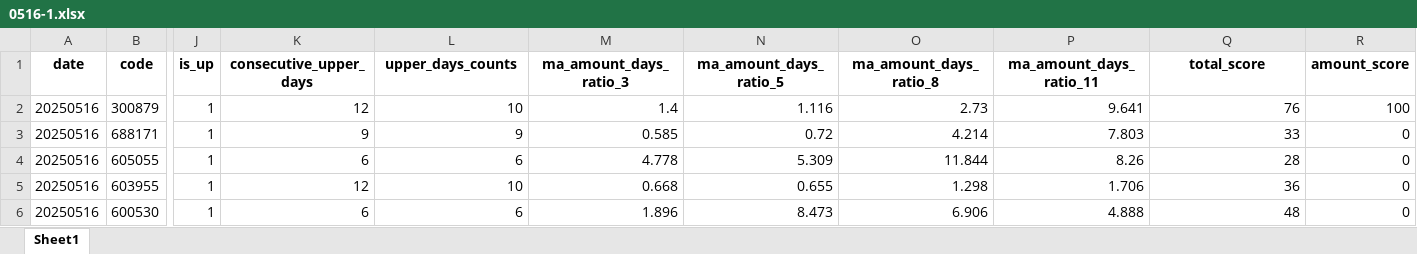
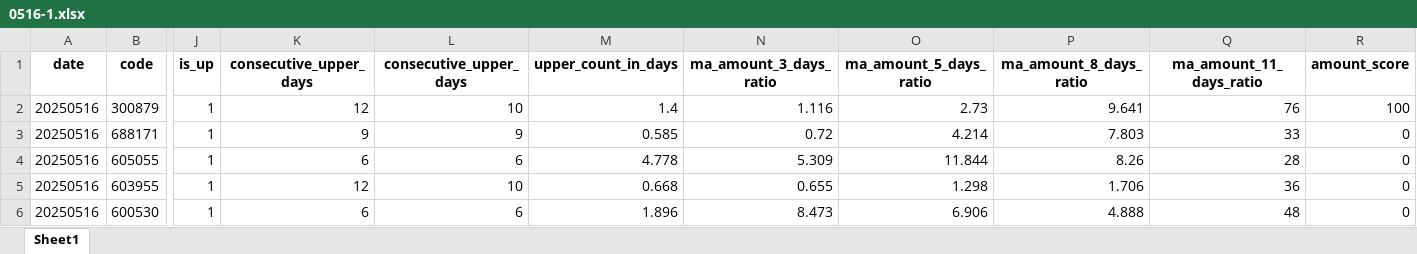
Before and after one commit to mountaingao/trade, an Excel workbook: dataanalysis/source/0516-1.xlsx, sheet Sheet1, drawn as a sheet; only a part is shown, gaps mark what is left out; values as stored, in another font and other column widths than the file's, no borders; the diff names each change by its address in the sheet, - before the commit and + after, or states it on an @@ line.

```diff
--- a/dataanalysis/source/0516-1.xlsx (sheet Sheet1)
+++ b/dataanalysis/source/0516-1.xlsx (sheet Sheet1)
-L1: upper_days_counts
+L1: consecutive_upper_days
-M1: ma_amount_days_ratio_3
+M1: upper_count_in_days
-N1: ma_amount_days_ratio_5
+N1: ma_amount_3_days_ratio
-O1: ma_amount_days_ratio_8
+O1: ma_amount_5_days_ratio
-P1: ma_amount_days_ratio_11
+P1: ma_amount_8_days_ratio
-Q1: total_score
+Q1: ma_amount_11_days_ratio
```
Also changed, not shown: dataanalysis/source/0509-1.xlsx, 1 other file.
